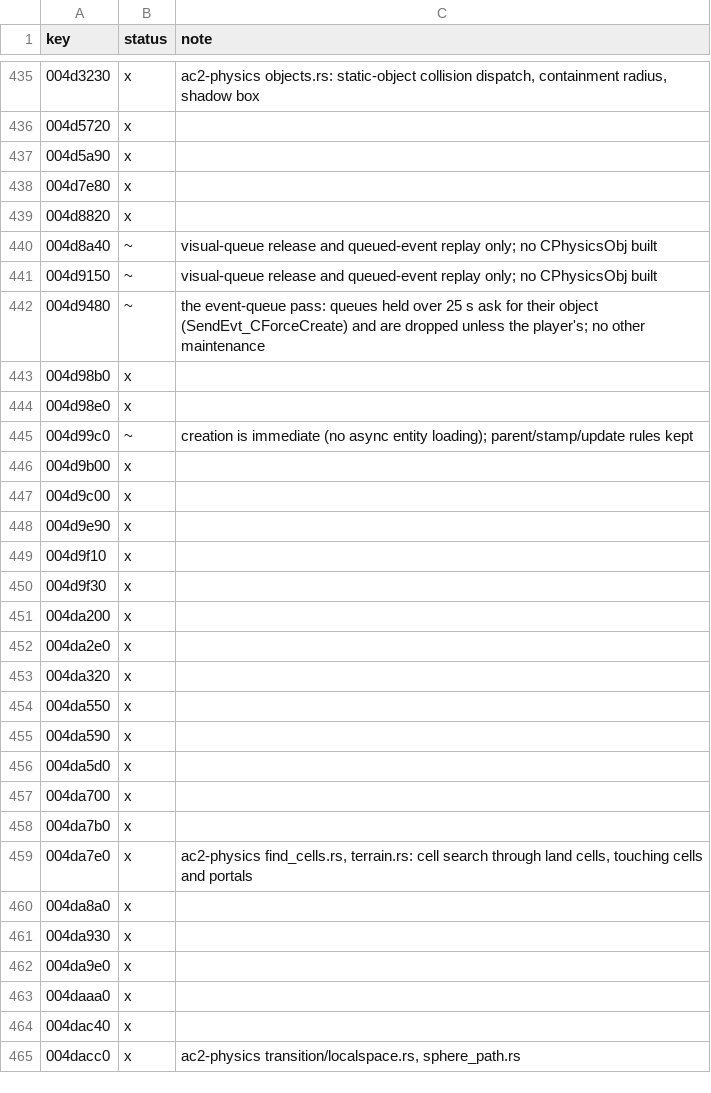
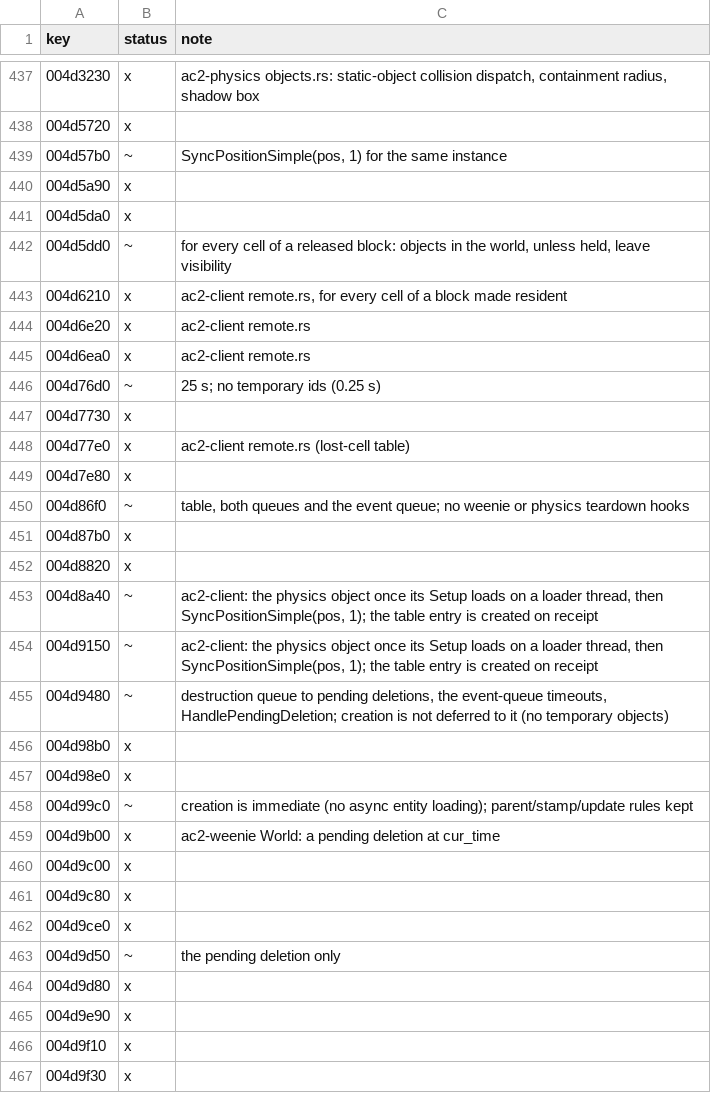
Before and after one commit to CrimsonMage/AC2_Rusted, a TSV file: docs/retail-catalog/marks.tsv, drawn as a sheet; only a part is shown, gaps mark what is left out; the shorter side is filled out with more unchanged rows; the diff covers the shown part only.

Commit message:
ac2-weenie, ac2-client: objects other than the player (CObjectMaint lifecycle, lost cells, remote positions)
CObjectMaint's destruction queues (ac2-weenie destruction.rs): RecvEvt_DestroyObject makes
a pending deletion removed at the next CObjectMaint::UseTime (HandlePendingDeletion,
DestroyObjectInternal); CBookKeep::AddObjectToBeDestroyed / RemoveObjectToBeDestroyed keep an
object out of view for 25 s (children with it). RecvEvt_LeaveWorld, RecvEvt_DeParent and
RecvEvt_Parent act on a newer position stamp; RecvEvt_MoveTo stamps only the player.
SessionEvent::ObjectMoved carries the accepted PositionPack; ObjectAction forwards the
per-object events.

ac2-client remote.rs: FinishEntityCreation once the object's Setup loads on a loader thread,
then SyncPositionSimple(pos, 1); EnterWorldSimple (flags 0x11) and LeaveVisibility into the
lost-cell table with the position stored; CObjectMaint::InitObjCell / ReleaseObjCell from
CellManager's block changes; CPhysicsObj::RecvEvt_Position's non-player branch (not
resident: lost cell; 96 m physics range; teleport, out of range or out of the world: snap;
in range: InterpolateTo, which snaps until ac2-physics has the InterpolationManager); each
physics quantum steps the objects in the world and in range. ObjectFrame carries the
physics object's pose, in_world, lost_cell, active, mode and motion.

The 7160 server double creates, moves and destroys objects and sends per-object events
(create_object_bytes, position_bytes, object_event_bytes).

```diff
--- a/docs/retail-catalog/marks.tsv
+++ b/docs/retail-catalog/marks.tsv
@@ -436,8 +438,19 @@ key	status	note
 004d5720	x	
+004d57b0	~	SyncPositionSimple(pos, 1) for the same instance
 004d5a90	x	
+004d5da0	x	
+004d5dd0	~	for every cell of a released block: objects in the world, unless held, leave visibility
+004d6210	x	ac2-client remote.rs, for every cell of a block made resident
+004d6e20	x	ac2-client remote.rs
+004d6ea0	x	ac2-client remote.rs
+004d76d0	~	25 s; no temporary ids (0.25 s)
+004d7730	x	
+004d77e0	x	ac2-client remote.rs (lost-cell table)
 004d7e80	x	
+004d86f0	~	table, both queues and the event queue; no weenie or physics teardown hooks
+004d87b0	x	
 004d8820	x	
-004d8a40	~	visual-queue release and queued-event replay only; no CPhysicsObj built
-004d9150	~	visual-queue release and queued-event replay only; no CPhysicsObj built
-004d9480	~	the event-queue pass: queues held over 25 s ask for their object (SendEvt_CForceCreate) and are dropped unless the player's; no other maintenance
+004d8a40	~	ac2-client: the physics object once its Setup loads on a loader thread, then SyncPositionSimple(pos, 1); the table entry is created on receipt
+004d9150	~	ac2-client: the physics object once its Setup loads on a loader thread, then SyncPositionSimple(pos, 1); the table entry is created on receipt
+004d9480	~	destruction queue to pending deletions, the event-queue timeouts, HandlePendingDeletion; creation is not deferred to it (no temporary objects)
 004d98b0	x	
@@ -445,4 +458,8 @@ key	status	note
 004d99c0	~	creation is immediate (no async entity loading); parent/stamp/update rules kept
-004d9b00	x	
+004d9b00	x	ac2-weenie World: a pending deletion at cur_time
 004d9c00	x	
+004d9c80	x	
+004d9ce0	x	
+004d9d50	~	the pending deletion only
+004d9d80	x	
 004d9e90	x	
```
Also changed, not shown: 26 added rows and 4 edited cells elsewhere in this file, 23 other files.
